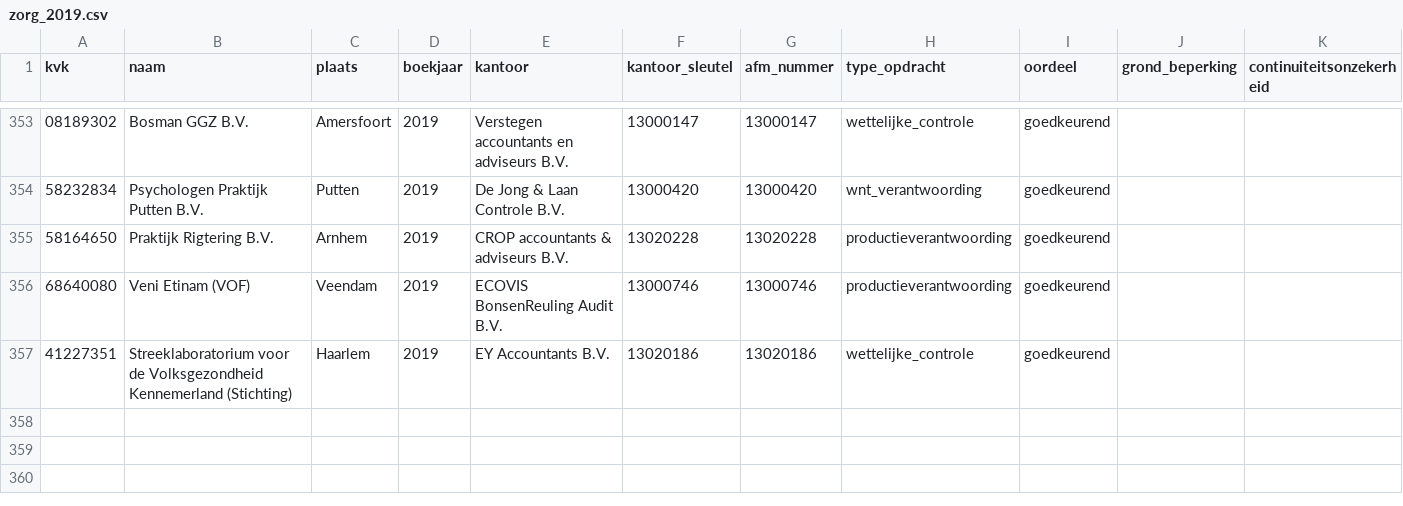
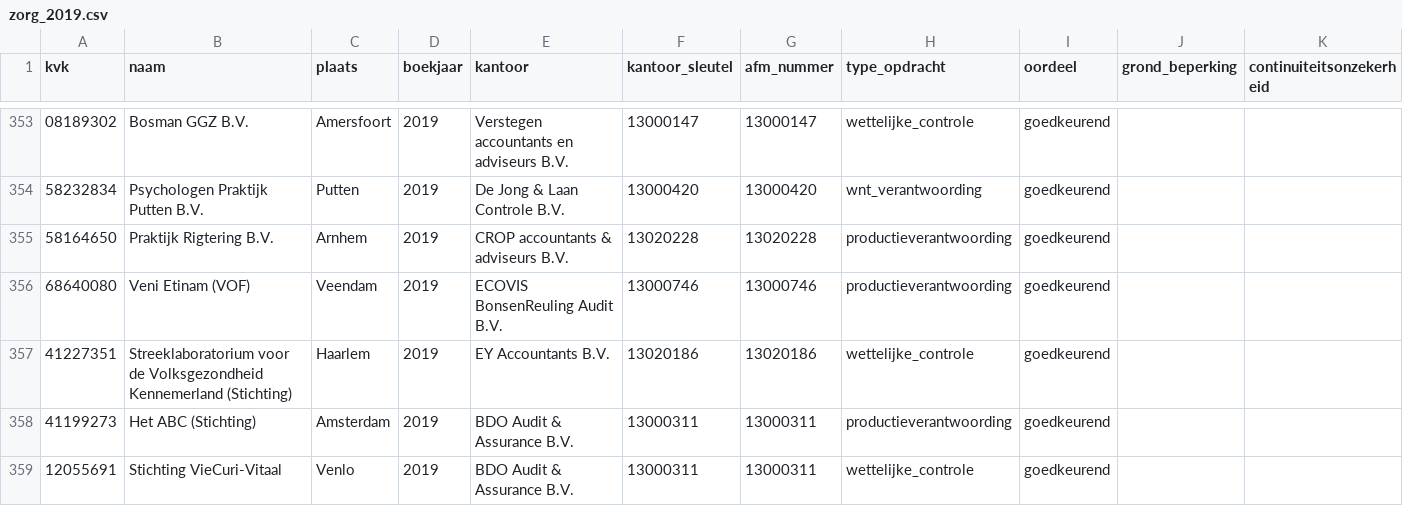
Before and after one commit to boazbuilds/Whosigns, a CSV file: pipeline/oogst/zorg_2019.csv, drawn as a sheet; only a part is shown, gaps mark what is left out.

```diff
--- a/pipeline/oogst/zorg_2019.csv
+++ b/pipeline/oogst/zorg_2019.csv
@@ -357 +357,3 @@ kvk,naam,plaats,boekjaar,kantoor,kantoor_sleutel,afm_nummer,type_opdracht,oordee
 41227351,Streeklaboratorium voor de Volksgezondheid Kennemerland (Stichting),Haarlem,2019,EY Accountants B.V.,13020186,13020186,wettelijke_controle,goedkeurend,,
+41199273,Het ABC (Stichting),Amsterdam,2019,BDO Audit & Assurance B.V.,13000311,13000311,productieverantwoording,goedkeurend,,
+12055691,Stichting VieCuri-Vitaal,Venlo,2019,BDO Audit & Assurance B.V.,13000311,13000311,wettelijke_controle,goedkeurend,,
```
Also changed, not shown: 2 other files.
